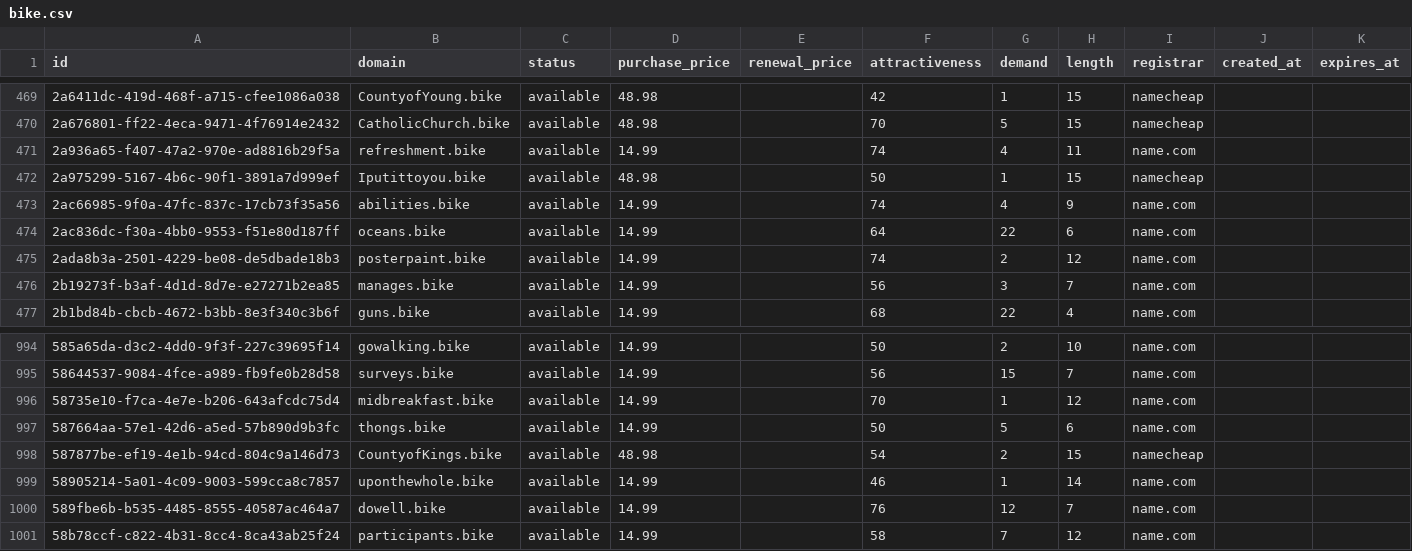
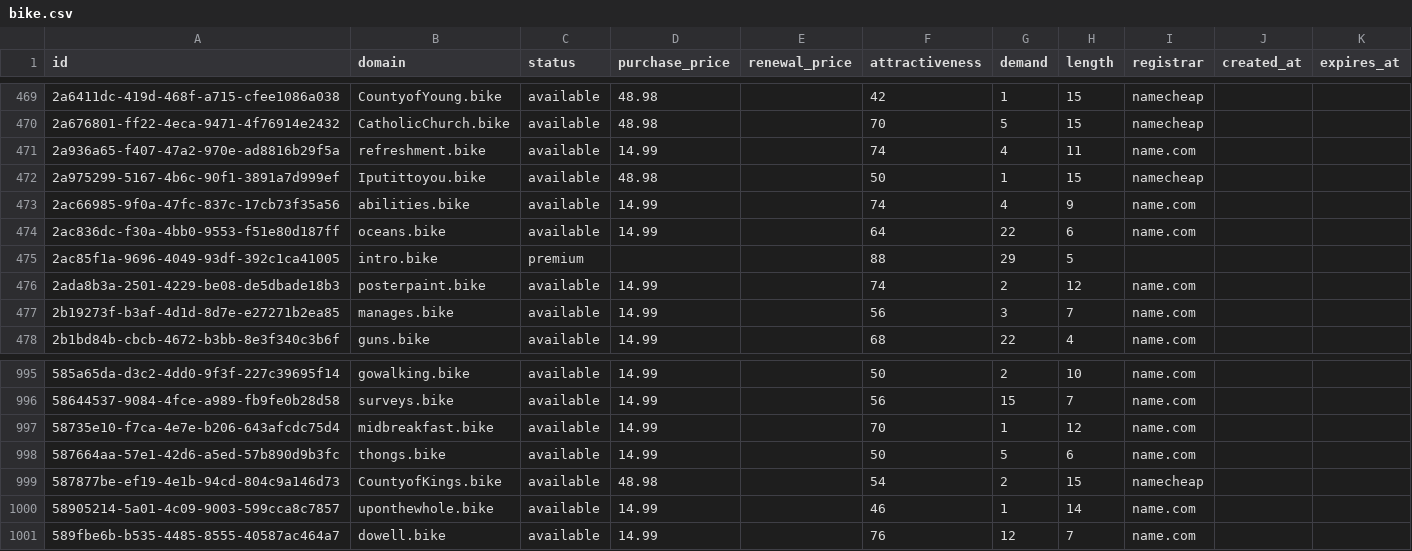
Before and after one commit to UniqueDomains/bike-oneword-domains, a CSV file: bike.csv, drawn as a sheet; only a part is shown, gaps mark what is left out; removed rows and columns are numbered as before the commit, all else as after; the diff names each change by its address in the sheet, - before the commit and + after, or states it on an @@ line.

Commit message:
Domains update

```diff
--- a/bike.csv
+++ b/bike.csv
+row 475: 2ac85f1a-9696-4049-93df-392c1ca41005 | intro.bike | premium |  |  | 88 | 29 | 5
-row 1001: 58b78ccf-c822-4b31-8cc4-8ca43ab25f24 | participants.bike | available | 14.99 |  | 58 | 7 | 12 | name.com
```
Also changed, not shown: 4 other files.
